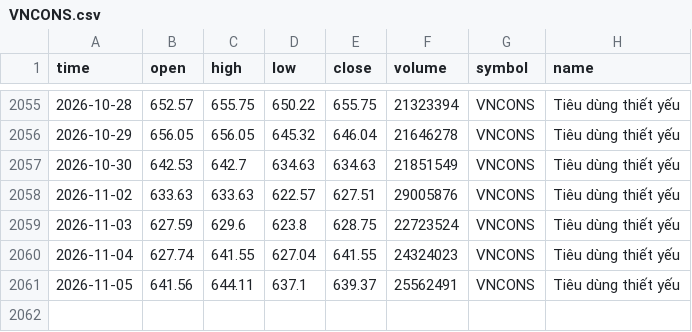
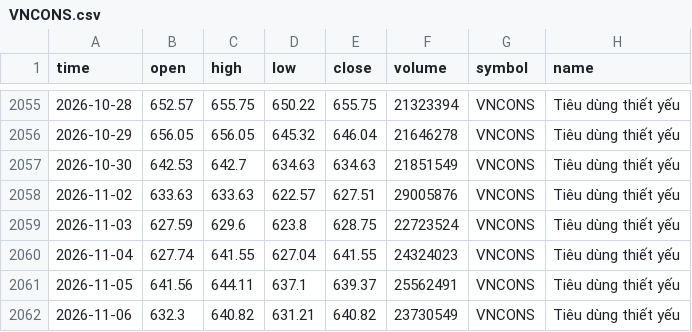
Before and after one commit to FTU-kudo/VN-sector-analysis, a CSV file: data/VNCONS.csv, drawn as a sheet; only a part is shown, gaps mark what is left out; the diff names each change by its address in the sheet, - before the commit and + after, or states it on an @@ line.

```diff
--- a/data/VNCONS.csv
+++ b/data/VNCONS.csv
+row 2062: 2026-11-06 | 632.3 | 640.82 | 631.21 | 640.82 | 23730549 | VNCONS | Tiêu dùng thiết yếu
```
Also changed, not shown: data/VNCOND.csv, data/VNIT.csv, 15 other files.
